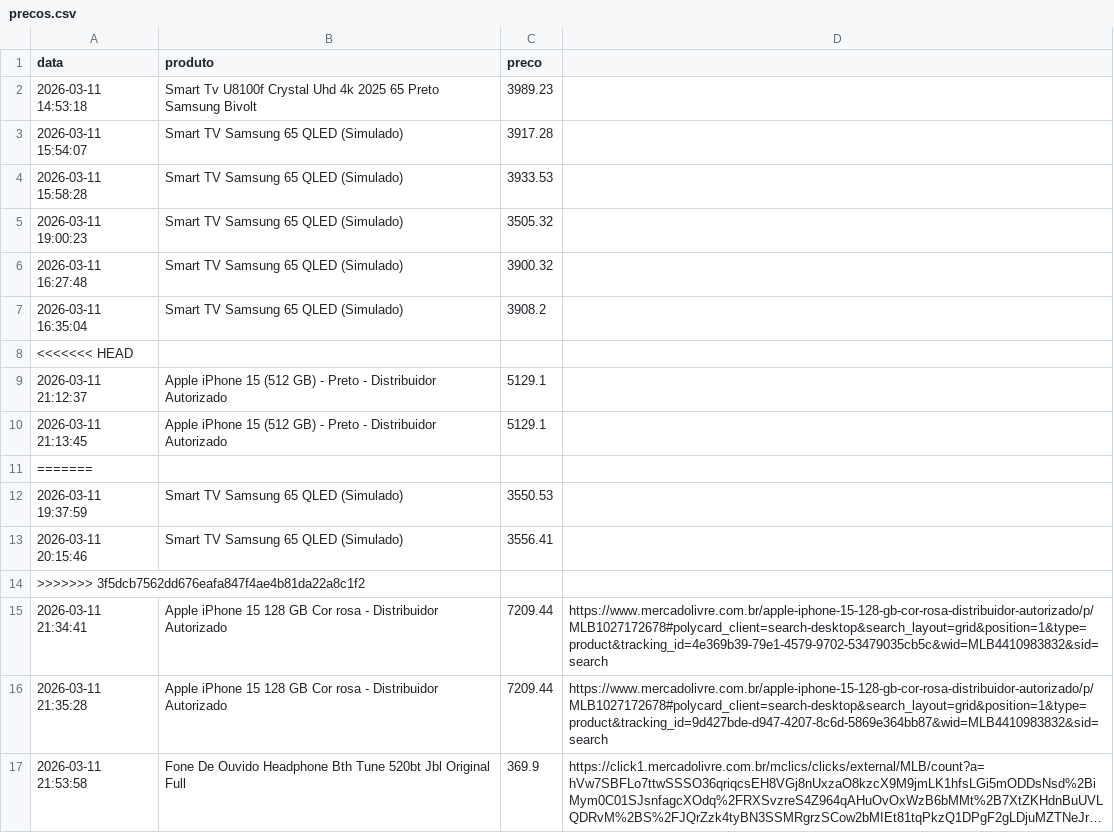
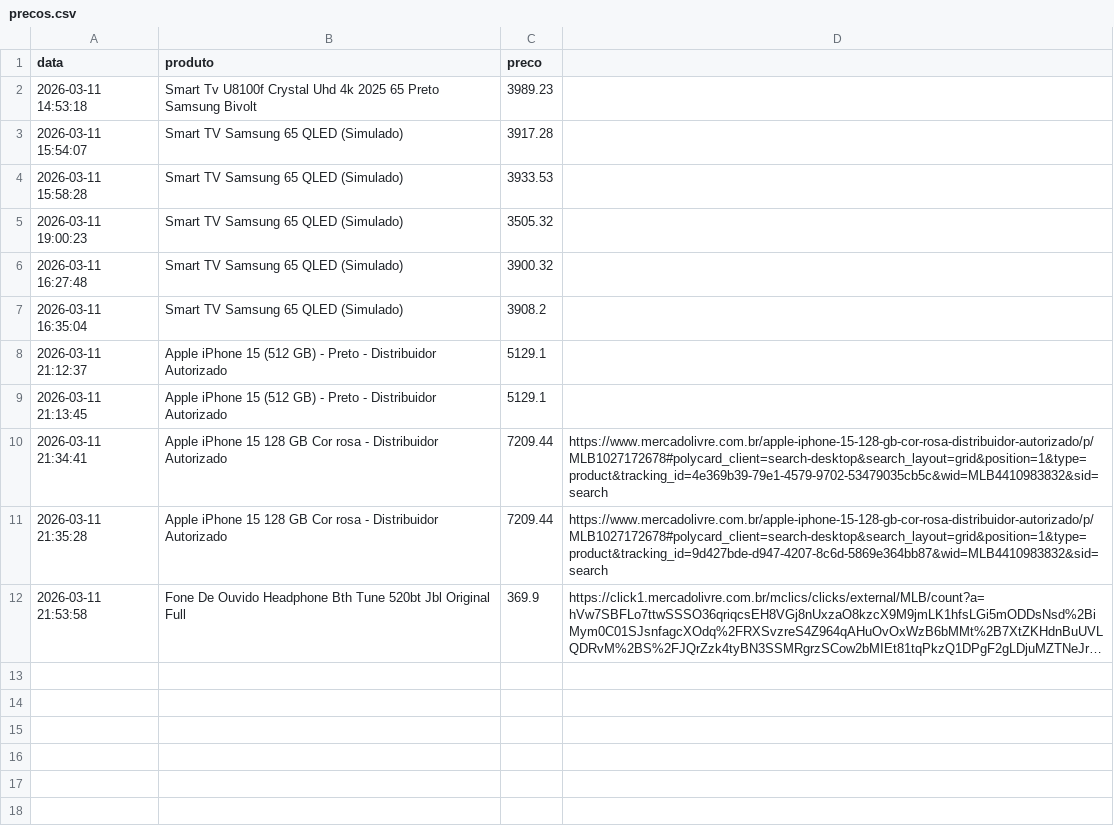
Before and after one commit to Giovananevess/monitor_price_alert, a CSV file: data/year=2026/month=03/day=11/precos.csv, drawn as a sheet; long unchanged cells end in …; the diff names each change by its address in the sheet, - before the commit and + after, or states it on an @@ line.

Commit message:
Fix: mudando tempo de rodar o script

```diff
--- a/data/year=2026/month=03/day=11/precos.csv
+++ b/data/year=2026/month=03/day=11/precos.csv
-row 8: <<<<<<< HEAD
-row 11: =======
-row 12: 2026-03-11 19:37:59 | Smart TV Samsung 65 QLED (Simulado) | 3550.53
-row 13: 2026-03-11 20:15:46 | Smart TV Samsung 65 QLED (Simulado) | 3556.41
-row 14: >>>>>>> 3f5dcb7562dd676eafa847f4ae4b81da22a8c1f2
```
